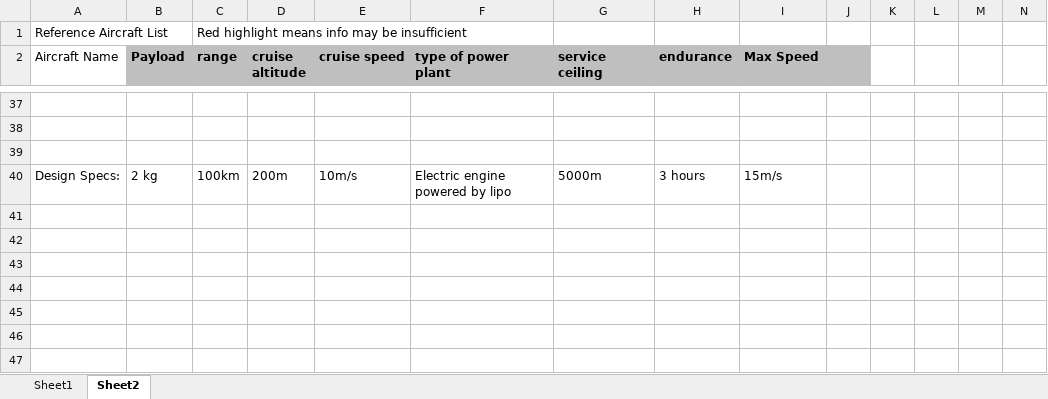
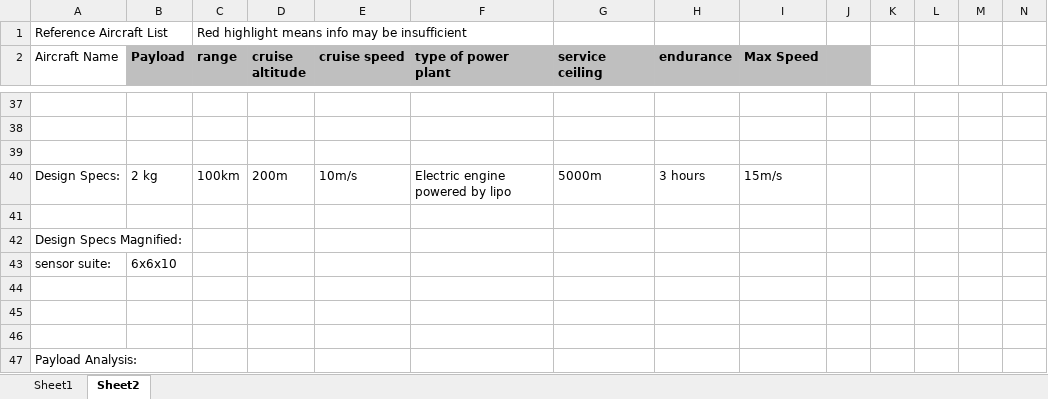
Before and after one commit to Matthew-Burnett-450/Aircraft-Design-USC-Fall24, an Excel workbook: Assignment 1/Aircraft-Design-Ref-Sheet.xlsx, sheet Sheet2, drawn as a sheet; only a part is shown, gaps mark what is left out; values as stored, in another font and other column widths than the file's, no borders; rows hold the shown columns only; the diff names each change by its address in the sheet, - before the commit and + after, or states it on an @@ line.

```diff
--- a/Assignment 1/Aircraft-Design-Ref-Sheet.xlsx (sheet Sheet2)
+++ b/Assignment 1/Aircraft-Design-Ref-Sheet.xlsx (sheet Sheet2)
+row 41: (empty)
+row 42: Design Specs Magnified:
+row 43: sensor suite: | 6x6x10
+row 44: (empty)
+row 45: (empty)
+row 46: (empty)
+row 47: Payload Analysis:
```
Also changed, not shown: 1 other file.
